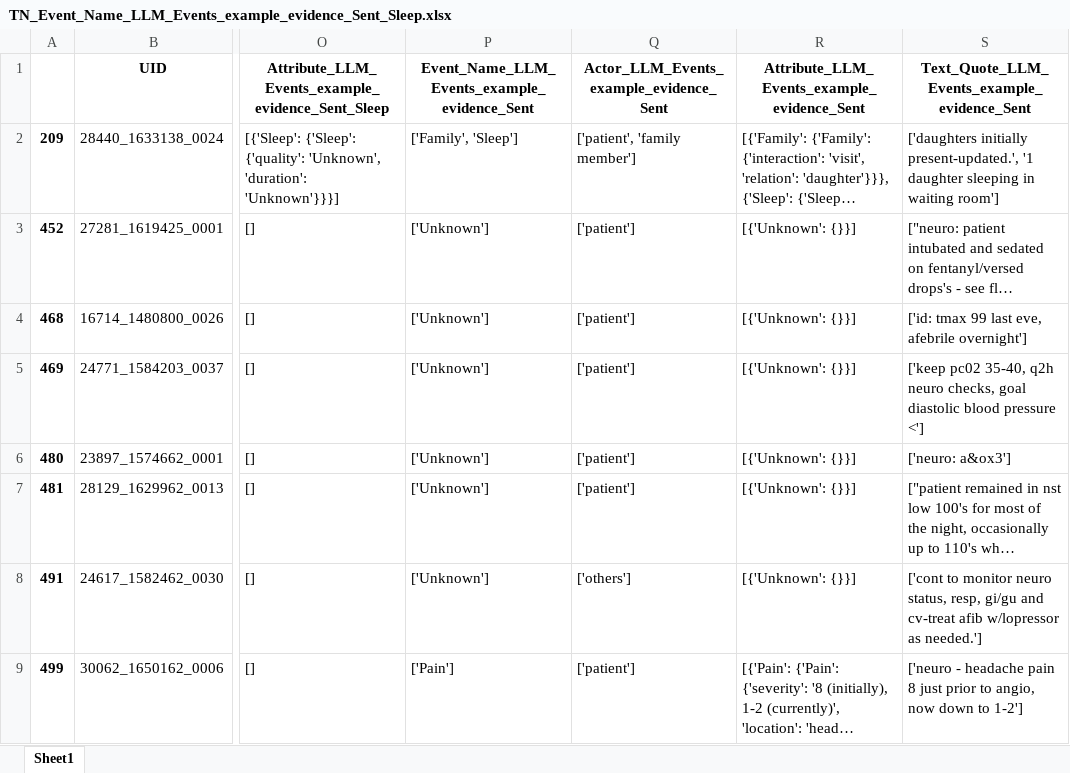
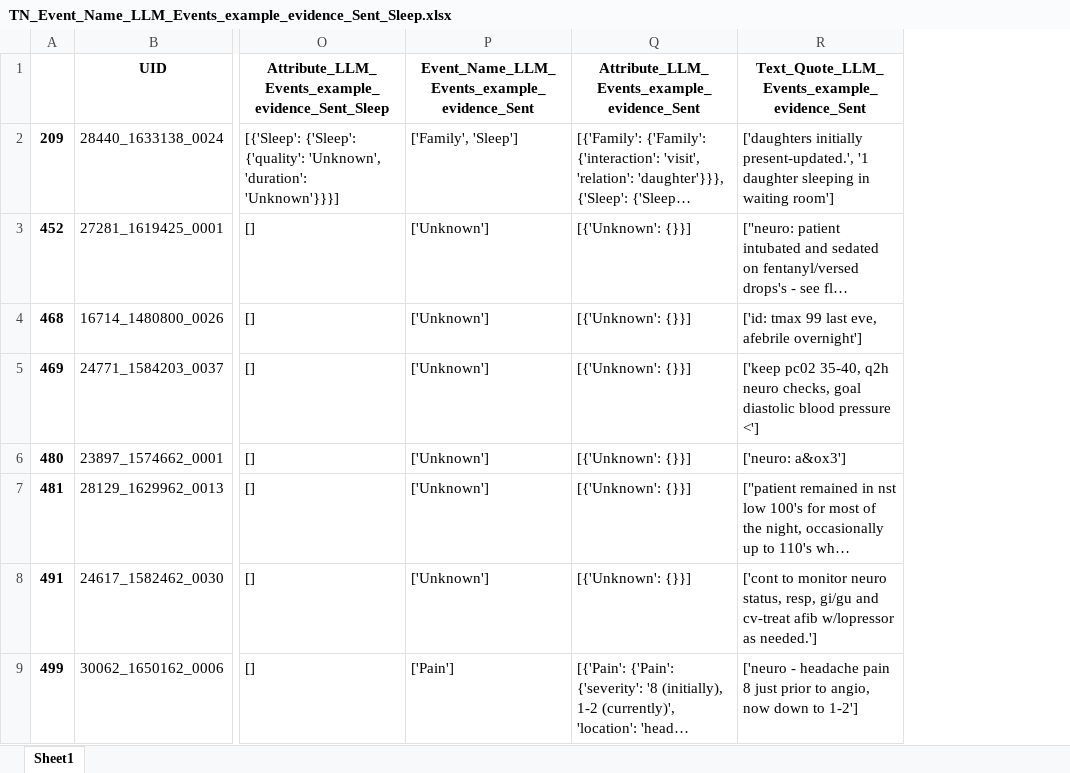
Before and after one commit to allmin/llm_text_to_event, an Excel workbook: exports/06b_analysis/llama3.1:70b_V5_fa/Sleep/TN_Event_Name_LLM_Events_example_evidence_Sent_Sleep.xlsx, sheet Sheet1, drawn as a sheet; only a part is shown, gaps mark what is left out; long unchanged cells end in …; values as stored, in another font and other column widths than the file's, no borders; the diff names each change by its address in the sheet, - before the commit and + after, or states it on an @@ line.

```diff
--- a/exports/06b_analysis/llama3.1:70b_V5_fa/Sleep/TN_Event_Name_LLM_Events_example_evidence_Sent_Sleep.xlsx (sheet Sheet1)
+++ b/exports/06b_analysis/llama3.1:70b_V5_fa/Sleep/TN_Event_Name_LLM_Events_example_evidence_Sent_Sleep.xlsx (sheet Sheet1)
-column Q, rows 1-9: Actor_LLM_Events_example_evidence_Sent | ['patient', 'family member'] | ['patient'] | ['patient'] | ['patient'] | ['patient'] | ['patient'] | ['others'] | ['patient']
```
Also changed, not shown: exports/06b_analysis/llama3.1:70b_V5_fa/Sleep/FN_Event_Name_LLM_Events_example_evidence_Sent_Sleep.xlsx, exports/06b_analysis/llama3.1:70b_V5_fa/Sleep/FP_Event_Name_LLM_Events_example_evidence_Sent_Sleep.xlsx, 4 other files.
